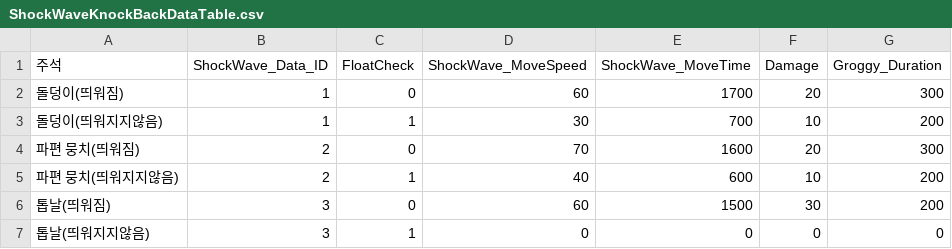
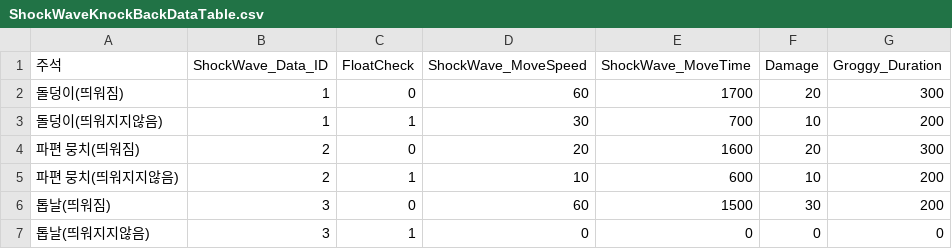
Before and after one commit to TIMILUM/Esper-Fighters-Cup, a CSV file: Assets/Resources/CSV/ShockWaveKnockBackDataTable.csv, drawn as a sheet.

```diff
--- a/Assets/Resources/CSV/ShockWaveKnockBackDataTable.csv
+++ b/Assets/Resources/CSV/ShockWaveKnockBackDataTable.csv
@@ -3,4 +3,4 @@
 돌덩이(띄워지지않음),1,1,30,700,10,200
-파편 뭉치(띄워짐),2,0,70,1600,20,300
-파편 뭉치(띄워지지않음),2,1,40,600,10,200
+파편 뭉치(띄워짐),2,0,20,1600,20,300
+파편 뭉치(띄워지지않음),2,1,10,600,10,200
 톱날(띄워짐),3,0,60,1500,30,200
```
Also changed, not shown: 29 other files.
